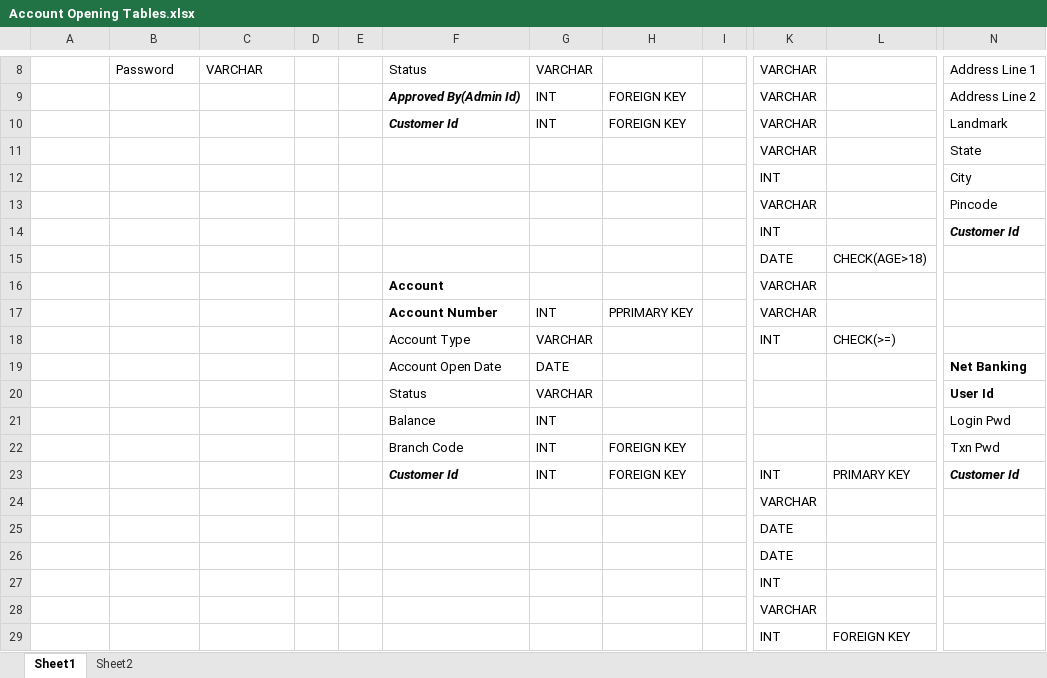
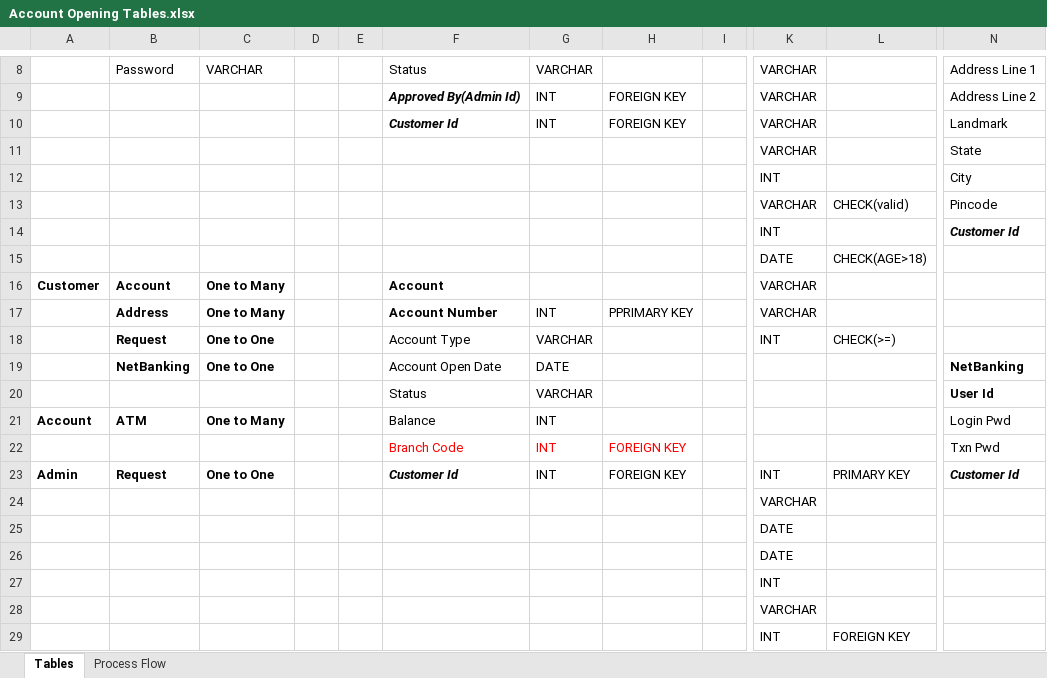
Before and after one commit to JY0TSNAK/JavaTraining, an Excel workbook: Account Opening Tables.xlsx, sheet Tables, drawn as a sheet; only a part is shown, gaps mark what is left out; values as stored, in another font and other column widths than the file's, no borders; charts and pictures not drawn; the diff names each change by its address in the sheet, - before the commit and + after, or states it on an @@ line.

Commit message:
Add files via upload

```diff
--- a/Account Opening Tables.xlsx (sheet Tables)
+++ b/Account Opening Tables.xlsx (sheet Tables)
-sheet tab: Sheet1
+sheet tab: Tables
-sheet tab: Sheet2
+sheet tab: Process Flow
-L13: (empty)
+L13: CHECK(valid)
-A16: (empty)
+A16: Customer
-B16: (empty)
+B16: Account
-C16:C17: (empty)
+C16:C17: One to Many
-B17: (empty)
+B17: Address
-B18: (empty)
+B18: Request
-C18:C19: (empty)
+C18:C19: One to One
-B19: (empty)
+B19: NetBanking
-N19: Net Banking
+N19: NetBanking
-A21: (empty)
+A21: Account
-B21: (empty)
+B21: ATM
-C21: (empty)
+C21: One to Many
-F22:H22 text colour: black
+F22:H22 text colour: #FF0000
-A23: (empty)
+A23: Admin
-B23: (empty)
+B23: Request
-C23: (empty)
+C23: One to One
```
